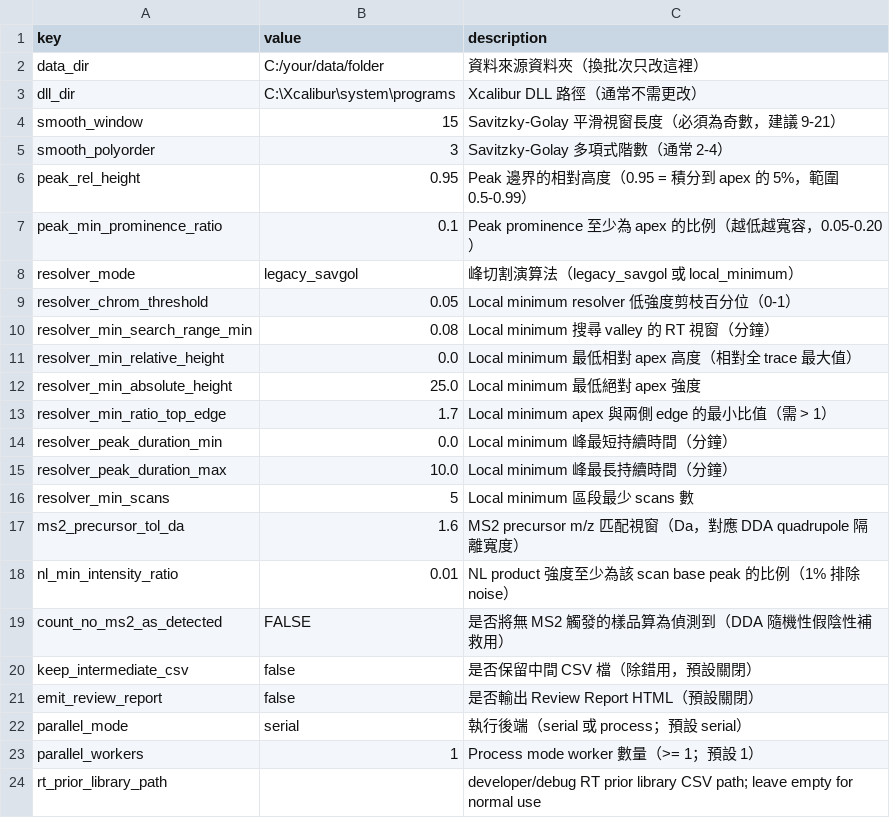
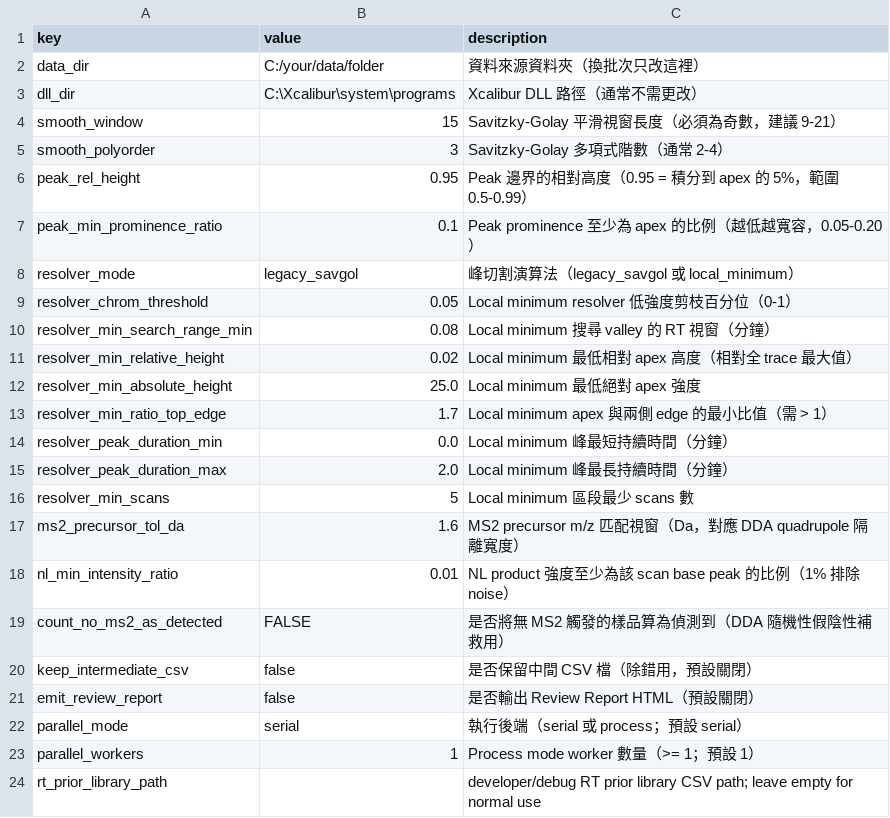
Before and after one commit to Chao-hu-Lab/XIC_Extractor, a CSV file: config/settings.example.csv, drawn as a sheet.

```diff
--- a/config/settings.example.csv
+++ b/config/settings.example.csv
@@ -10,3 +10,3 @@ resolver_chrom_threshold,0.05,Local minimum resolver 低強度剪枝百分位（
 resolver_min_search_range_min,0.08,Local minimum 搜尋 valley 的 RT 視窗（分鐘）
-resolver_min_relative_height,0.0,Local minimum 最低相對 apex 高度（相對全 trace 最大值）
+resolver_min_relative_height,0.02,Local minimum 最低相對 apex 高度（相對全 trace 最大值）
 resolver_min_absolute_height,25.0,Local minimum 最低絕對 apex 強度
@@ -14,3 +14,3 @@ resolver_min_ratio_top_edge,1.7,Local minimum apex 與兩側 edge 的最小比
 resolver_peak_duration_min,0.0,Local minimum 峰最短持續時間（分鐘）
-resolver_peak_duration_max,10.0,Local minimum 峰最長持續時間（分鐘）
+resolver_peak_duration_max,2.0,Local minimum 峰最長持續時間（分鐘）
 resolver_min_scans,5,Local minimum 區段最少 scans 數
```
Also changed, not shown: 18 other files.
